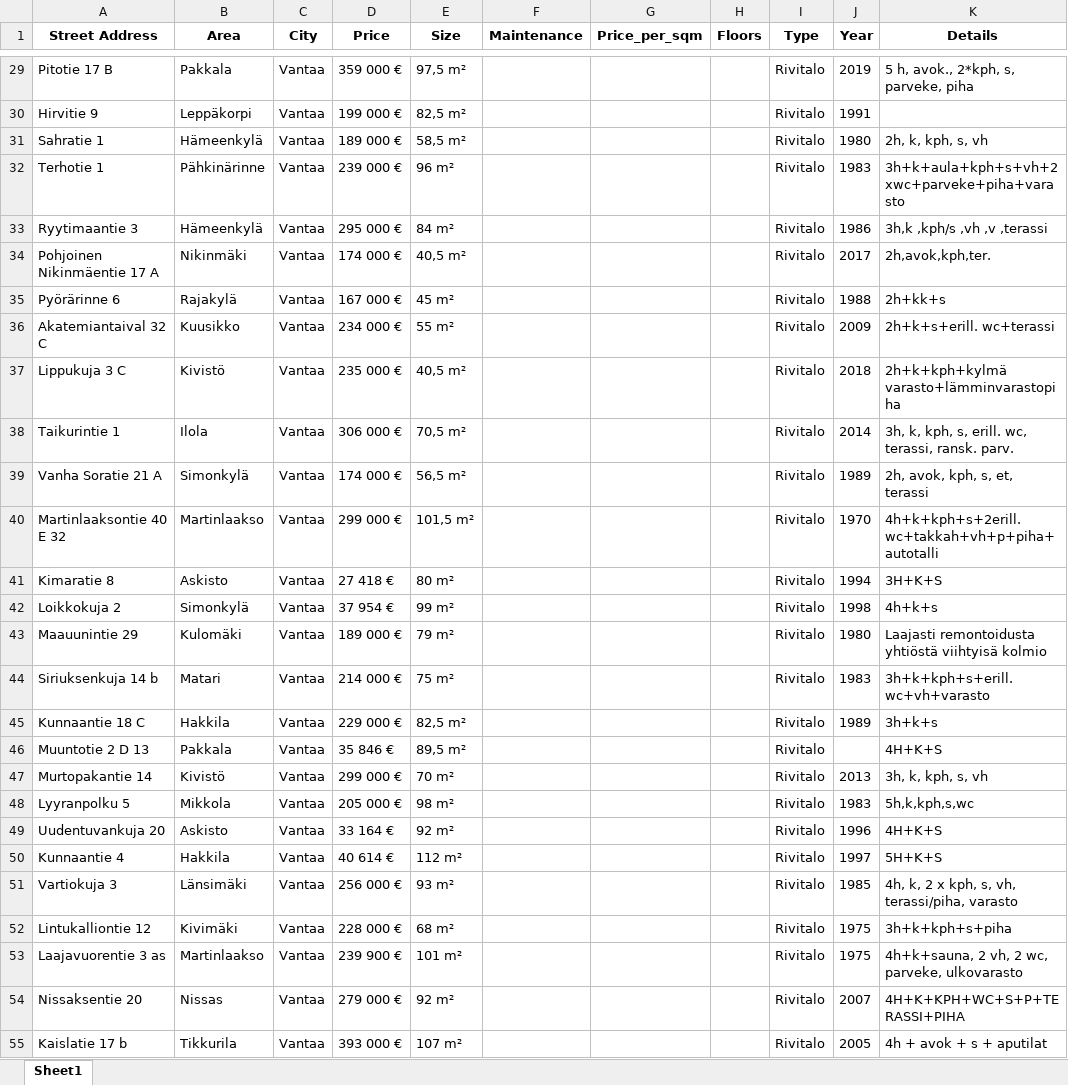
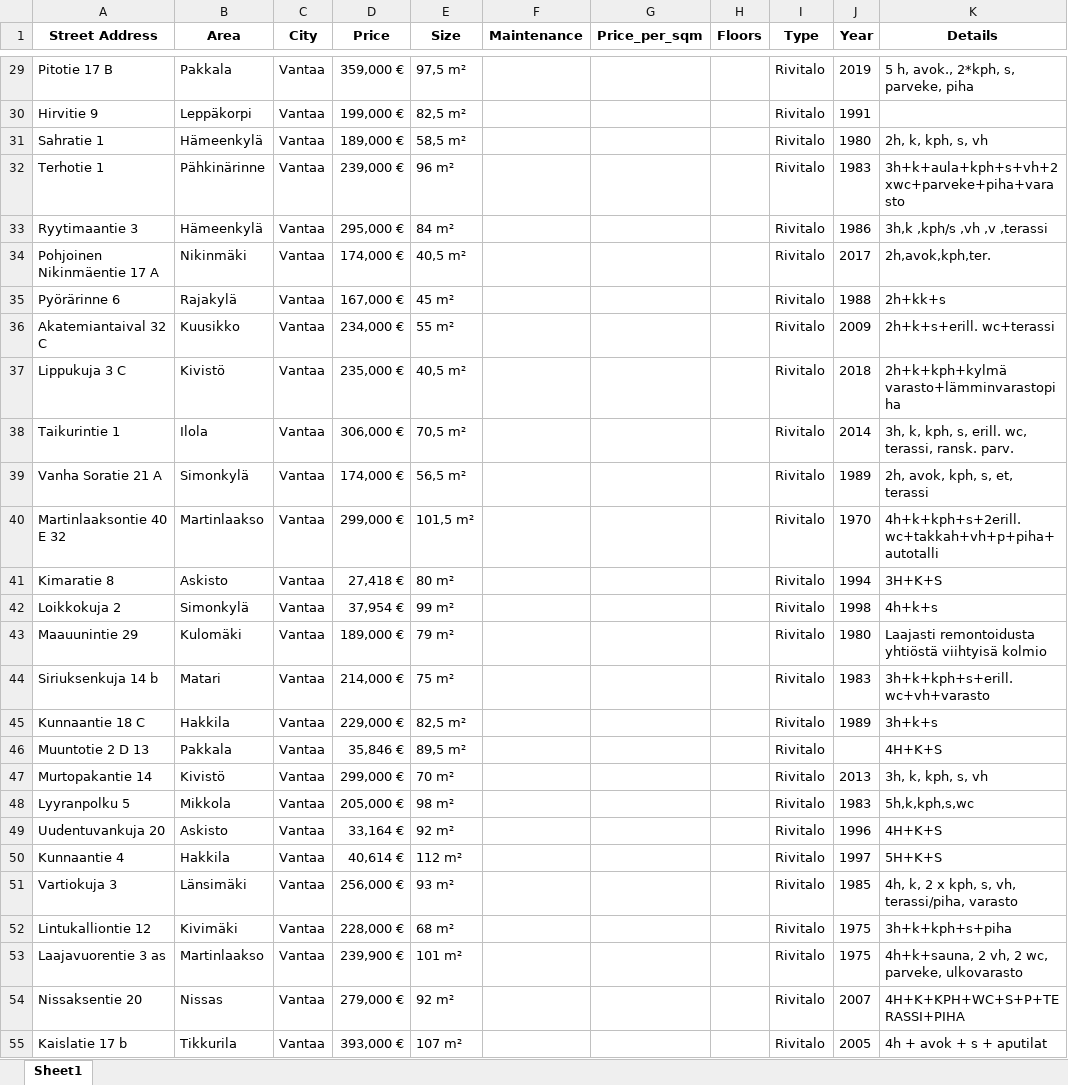
Before and after one commit to Rickard98/House-price-web-crawler, an Excel workbook: Utdata/Radhus_Vanda_18_08_2024.xlsx, sheet Sheet1, drawn as a sheet; only a part is shown, gaps mark what is left out; values as stored, in another font and other column widths than the file's, no borders; the diff covers the shown part only; the diff names each change by its address in the sheet, - before the commit and + after, or states it on an @@ line.

```diff
--- a/Utdata/Radhus_Vanda_18_08_2024.xlsx (sheet Sheet1)
+++ b/Utdata/Radhus_Vanda_18_08_2024.xlsx (sheet Sheet1)
-D29 (Price): 359 000 €
+D29 (Price): 359,000 €
-D30 (Price): 199 000 €
+D30 (Price): 199,000 €
-D31 (Price): 189 000 €
+D31 (Price): 189,000 €
-D32 (Price): 239 000 €
+D32 (Price): 239,000 €
-D33 (Price): 295 000 €
+D33 (Price): 295,000 €
-D34 (Price): 174 000 €
+D34 (Price): 174,000 €
-D35 (Price): 167 000 €
+D35 (Price): 167,000 €
-D36 (Price): 234 000 €
+D36 (Price): 234,000 €
-D37 (Price): 235 000 €
+D37 (Price): 235,000 €
-D38 (Price): 306 000 €
+D38 (Price): 306,000 €
-D39 (Price): 174 000 €
+D39 (Price): 174,000 €
-D40 (Price): 299 000 €
+D40 (Price): 299,000 €
-D41 (Price): 27 418 €
+D41 (Price): 27,418 €
-D42 (Price): 37 954 €
+D42 (Price): 37,954 €
-D43 (Price): 189 000 €
+D43 (Price): 189,000 €
-D44 (Price): 214 000 €
+D44 (Price): 214,000 €
-D45 (Price): 229 000 €
+D45 (Price): 229,000 €
-D46 (Price): 35 846 €
+D46 (Price): 35,846 €
-D47 (Price): 299 000 €
+D47 (Price): 299,000 €
-D48 (Price): 205 000 €
+D48 (Price): 205,000 €
-D49 (Price): 33 164 €
+D49 (Price): 33,164 €
-D50 (Price): 40 614 €
+D50 (Price): 40,614 €
-D51 (Price): 256 000 €
+D51 (Price): 256,000 €
-D52 (Price): 228 000 €
+D52 (Price): 228,000 €
-D53 (Price): 239 900 €
+D53 (Price): 239,900 €
-D54 (Price): 279 000 €
+D54 (Price): 279,000 €
-D55 (Price): 393 000 €
+D55 (Price): 393,000 €
```
Also changed, not shown: 452 edited cells elsewhere in this sheet, Utdata/Radhus_Helsingfors_18_08_2024.xlsx, Utdata/Radhus_Kyrkslätt_sibo_18_08_2024.xlsx, 3 other files.
